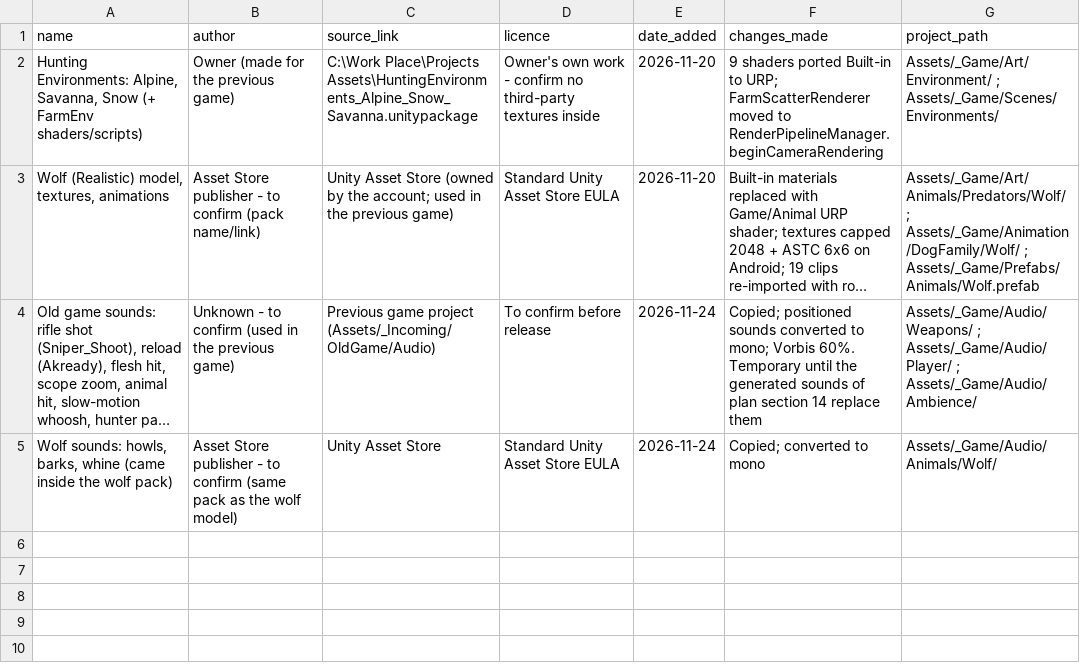
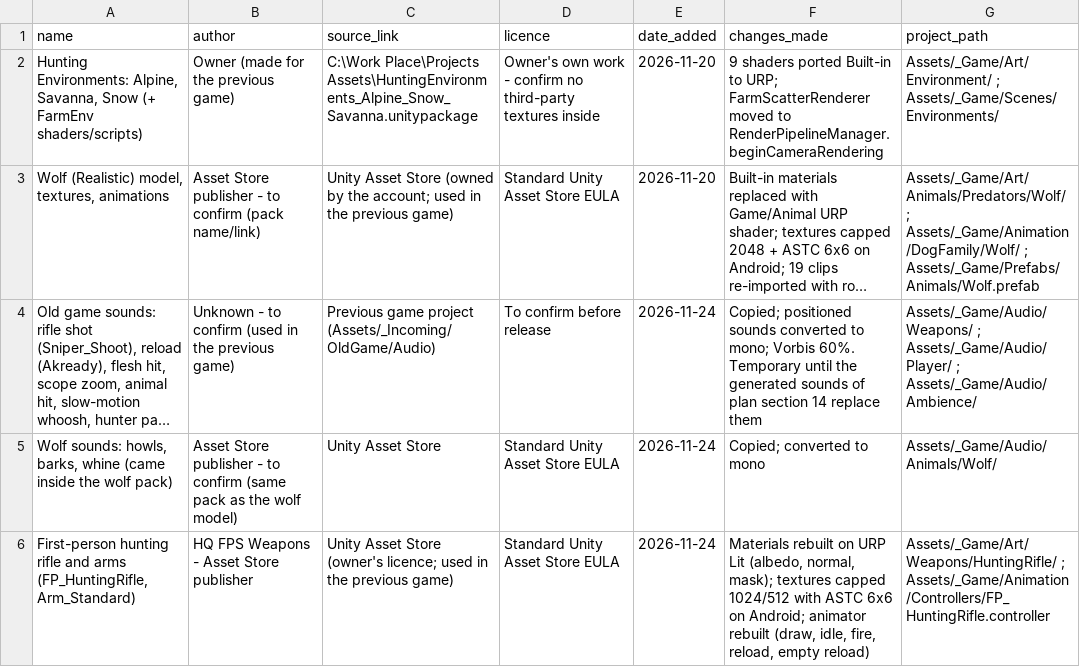
Before and after one commit to yahyaidrees/hunting-game-landscape, a CSV file: Assets/_Game/Data/Credits/LicenceLog.csv, drawn as a sheet; long unchanged cells end in ….

```diff
--- a/Assets/_Game/Data/Credits/LicenceLog.csv
+++ b/Assets/_Game/Data/Credits/LicenceLog.csv
@@ -5 +5,2 @@ name,author,source_link,licence,date_added,changes_made,project_path
 "Wolf sounds: howls, barks, whine (came inside the wolf pack)","Asset Store publisher - to confirm (same pack as the wolf model)","Unity Asset Store","Standard Unity Asset Store EULA","2026-11-24","Copied; converted to mono","Assets/_Game/Audio/Animals/Wolf/"
+"First-person hunting rifle and arms (FP_HuntingRifle, Arm_Standard)","HQ FPS Weapons - Asset Store publisher","Unity Asset Store (owner's licence; used in the previous game)","Standard Unity Asset Store EULA","2026-11-24","Materials rebuilt on URP Lit (albedo, normal, mask); textures capped 1024/512 with ASTC 6x6 on Android; animator rebuilt (draw, idle, fire, reload, empty reload)","Assets/_Game/Art/Weapons/HuntingRifle/ ; Assets/_Game/Animation/Controllers/FP_HuntingRifle.controller"
```
Also changed, not shown: 39 other files.
